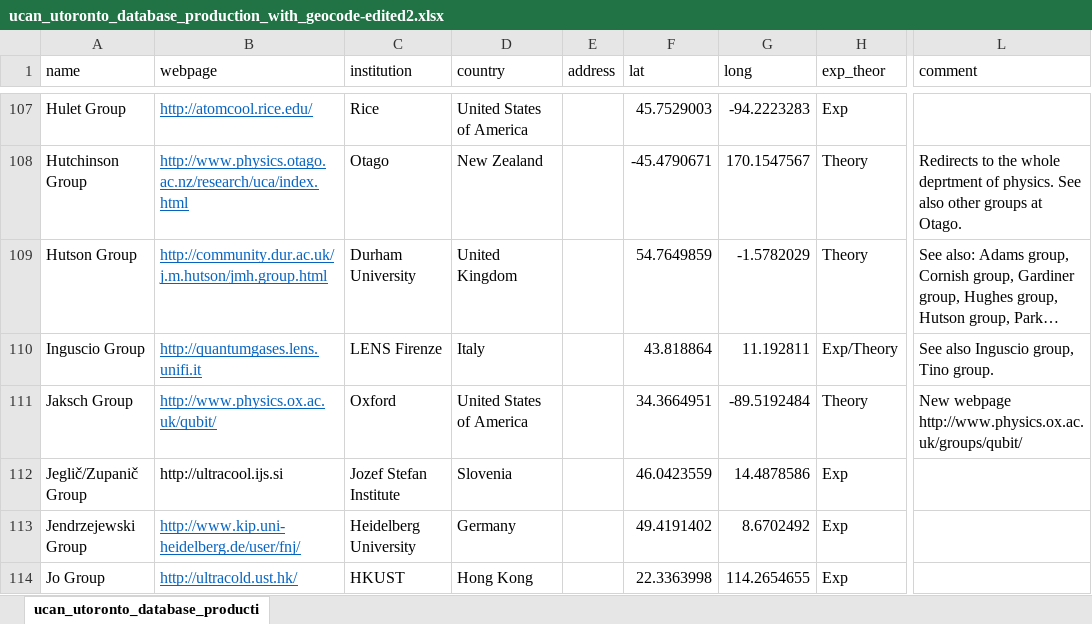
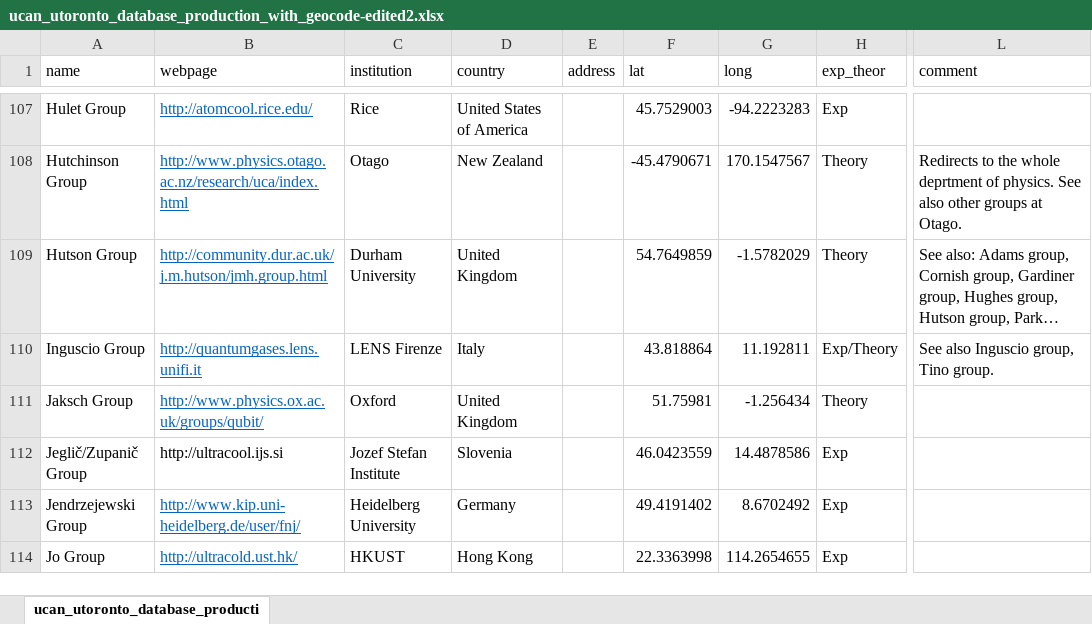
Before and after one commit to zgosar/EveryColdAtom, an Excel workbook: generate/ucan_utoronto_database_production_with_geocode-edited2.xlsx, sheet ucan_utoronto_database_producti, drawn as a sheet; only a part is shown, gaps mark what is left out; long unchanged cells end in …; values as stored, in another font and other column widths than the file's, no borders; conditional formats and table styles not drawn; the diff names each change by its address in the sheet, - before the commit and + after, or states it on an @@ line.

Commit message:
Updated from UCAN webpage. One group changed webpage and corrected position from Oxford, USA to Oxford, UK.

```diff
--- a/generate/ucan_utoronto_database_production_with_geocode-edited2.xlsx (sheet ucan_utoronto_database_producti)
+++ b/generate/ucan_utoronto_database_production_with_geocode-edited2.xlsx (sheet ucan_utoronto_database_producti)
-B111 (webpage): http://www.physics.ox.ac.uk/qubit/
+B111 (webpage): http://www.physics.ox.ac.uk/groups/qubit/
-D111 (country): United States of America
+D111 (country): United Kingdom
-F111 (lat): 34.3664951
+F111 (lat): 51.75981
-G111 (long): -89.5192484
+G111 (long): -1.256434
-L111 (comment): New webpage http://www.physics.ox.ac.uk/groups/qubit/
+L111 (comment): (empty)
```
Also changed, not shown: 7 other files.
